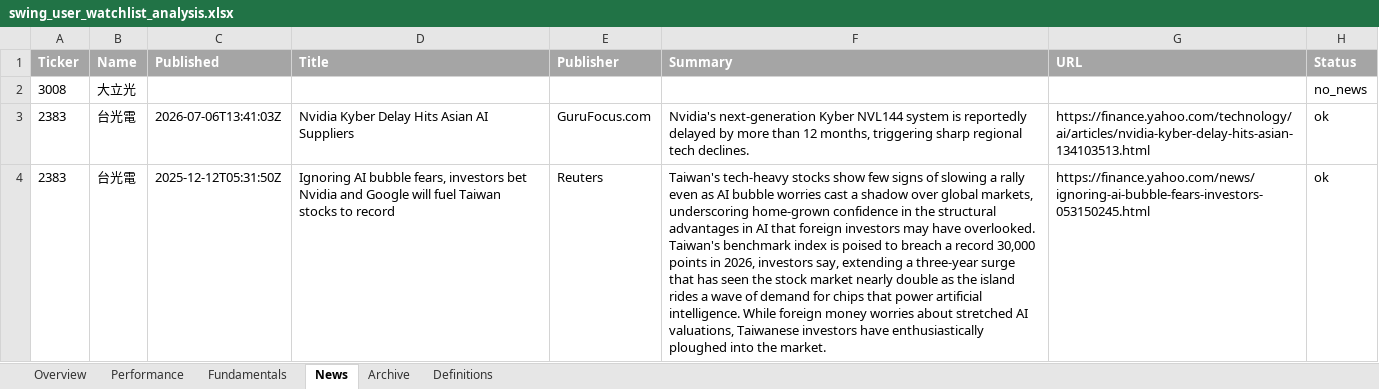
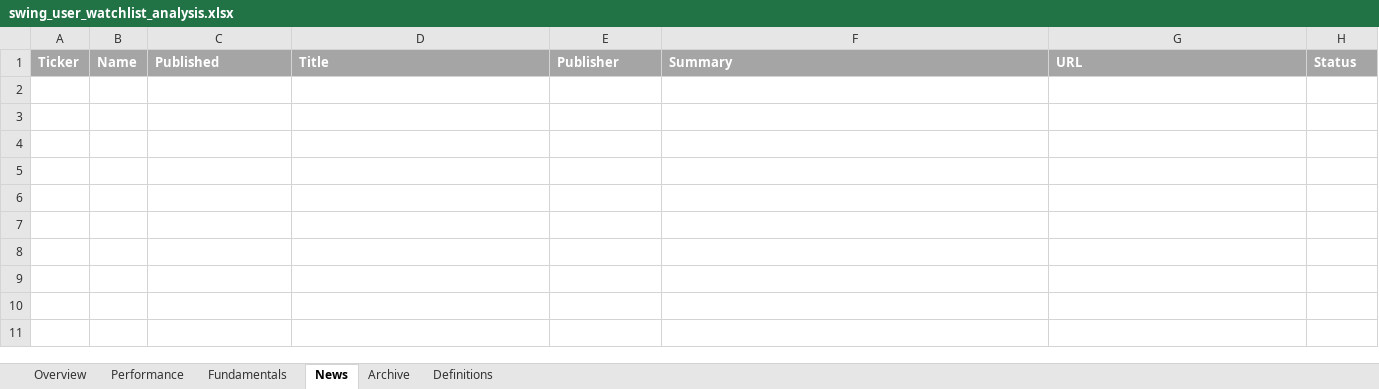
Before and after one commit to Gary172Lee/iSecretary-LIFF, an Excel workbook: data/swing_user_watchlist_analysis.xlsx, sheet News, drawn as a sheet; values as stored, in another font and other column widths than the file's, no borders; the diff names each change by its address in the sheet, - before the commit and + after, or states it on an @@ line.

```diff
--- a/data/swing_user_watchlist_analysis.xlsx (sheet News)
+++ b/data/swing_user_watchlist_analysis.xlsx (sheet News)
-row 2: 3008 | 大立光 |  |  |  |  |  | no_news
-row 3: 2383 | 台光電 | 2026-07-06T13:41:03Z | Nvidia Kyber Delay Hits Asian AI Suppliers | GuruFocus.com | Nvidia's next-generation Kyber NVL144 system is reportedly delayed by more than 12 months, triggering sharp regional tech declines. | https://finance.yahoo.com/technology/ai/articles/nvidia-kyber-delay-hits-asian-134103513.html | ok
-row 4: 2383 | 台光電 | 2025-12-12T05:31:50Z | Ignoring AI bubble fears, investors bet Nvidia and Google will fuel Taiwan stocks to record | Reuters | Taiwan's tech-heavy stocks show few signs of slowing a rally even as AI bubble worries cast a shadow over global markets, underscoring home-grown confidence in the structural advantages in AI that foreign investors may have overlooked. Taiwan's benchmark index is poised to breach a record 30,000 points in 2026, investors say, extending a three-year surge that has seen the stock market nearly double as the island rides a wave of demand ‌for chips that power artificial intelligence. While foreign money worries about stretched AI valuations, Taiwanese investors have enthusiastically ploughed into the market. | https://finance.yahoo.com/news/ignoring-ai-bubble-fears-investors-053150245.html | ok
```
Also changed, not shown: sheet Fundamentals, sheet Overview, sheet Archive, sheet Performance, data/swing_performance_analysis.xlsx, 13 other files.
